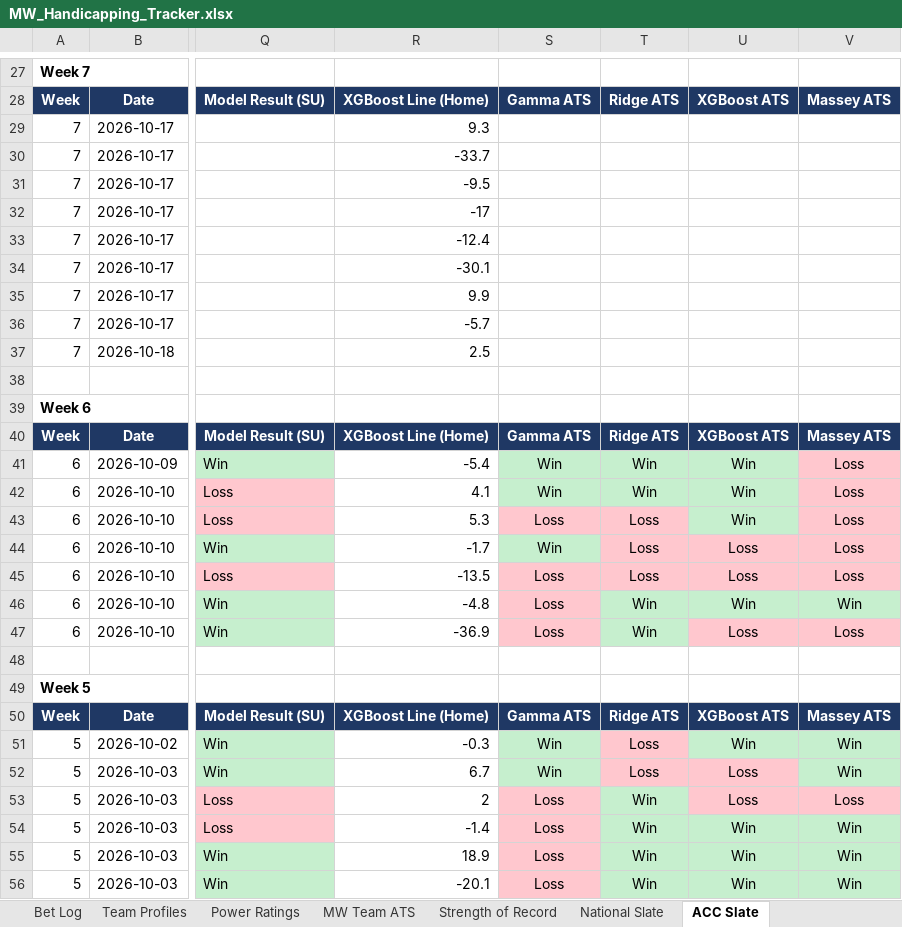
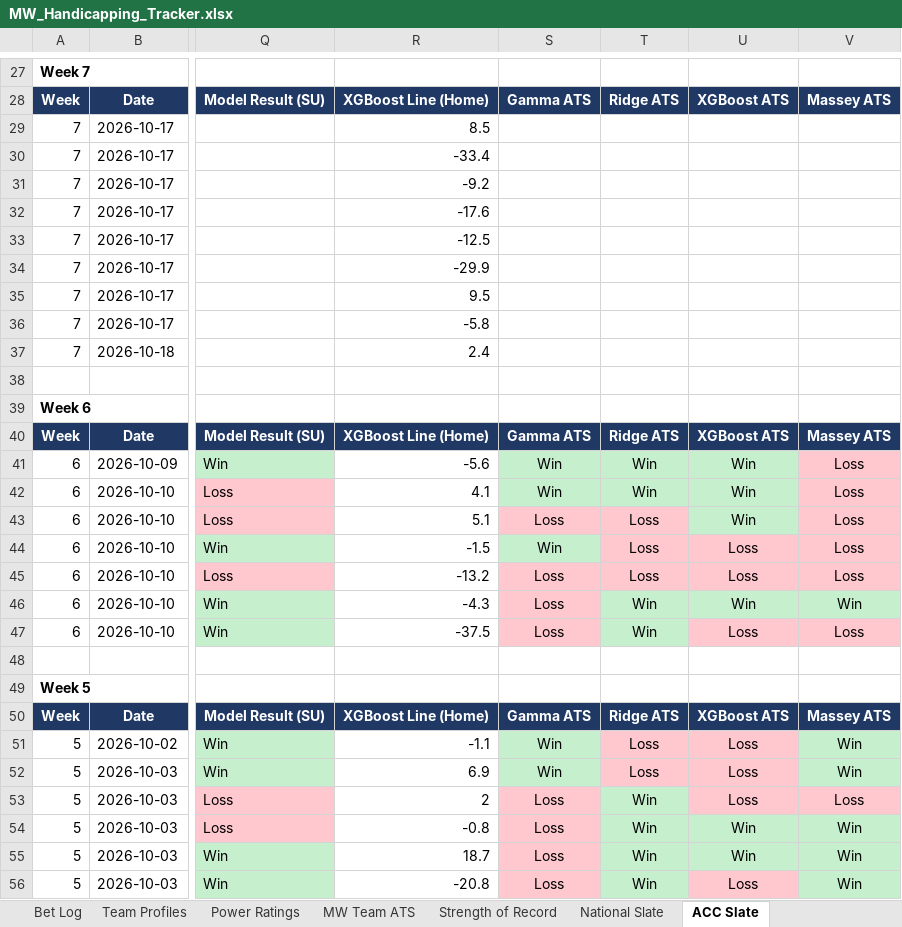
Before and after one commit to colea223/mdubcapping, an Excel workbook: excel/MW_Handicapping_Tracker.xlsx, sheet ACC Slate, drawn as a sheet; only a part is shown, gaps mark what is left out; values as stored, in another font and other column widths than the file's, no borders; the diff covers the shown part only; the diff names each change by its address in the sheet, - before the commit and + after, or states it on an @@ line.

```diff
--- a/excel/MW_Handicapping_Tracker.xlsx (sheet ACC Slate)
+++ b/excel/MW_Handicapping_Tracker.xlsx (sheet ACC Slate)
-R29: 9.3
+R29: 8.5
-R30: -33.7
+R30: -33.4
-R31: -9.5
+R31: -9.2
-R32: -17
+R32: -17.6
-R33: -12.4
+R33: -12.5
-R34: -30.1
+R34: -29.9
-R35: 9.9
+R35: 9.5
-R36: -5.7
+R36: -5.8
-R37: 2.5
+R37: 2.4
-R41: -5.4
+R41: -5.6
-R43: 5.3
+R43: 5.1
-R44: -1.7
+R44: -1.5
-R45: -13.5
+R45: -13.2
-R46: -4.8
+R46: -4.3
-R47: -36.9
+R47: -37.5
-R51: -0.3
+R51: -1.1
-U51: Win
+U51: Loss
-U51 fill: #C6EFCE
+U51 fill: #FFC7CE
-R52: 6.7
+R52: 6.9
-R54: -1.4
+R54: -0.8
-R55: 18.9
+R55: 18.7
-R56: -20.1
+R56: -20.8
-U56: Win
+U56: Loss
-U56 fill: #C6EFCE
+U56 fill: #FFC7CE
```
Also changed, not shown: 3 edited cells elsewhere in this sheet, sheet National Slate, sheet SEC Slate, sheet Big Ten Slate, sheet American Athletic Slate, sheet Sun Belt Slate, sheet Mid-American Slate, 5 more sheets, 14 other files.
